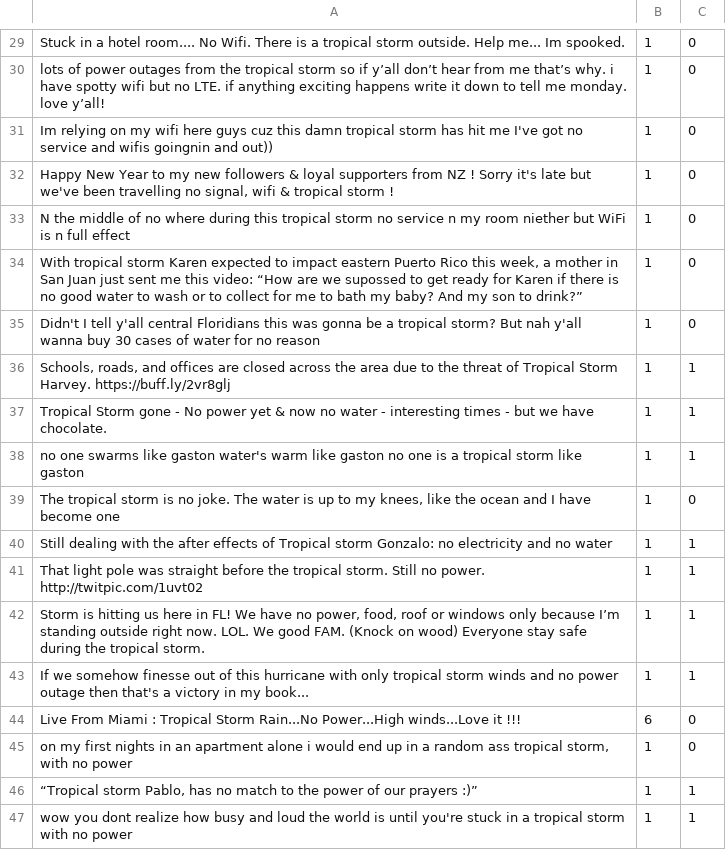
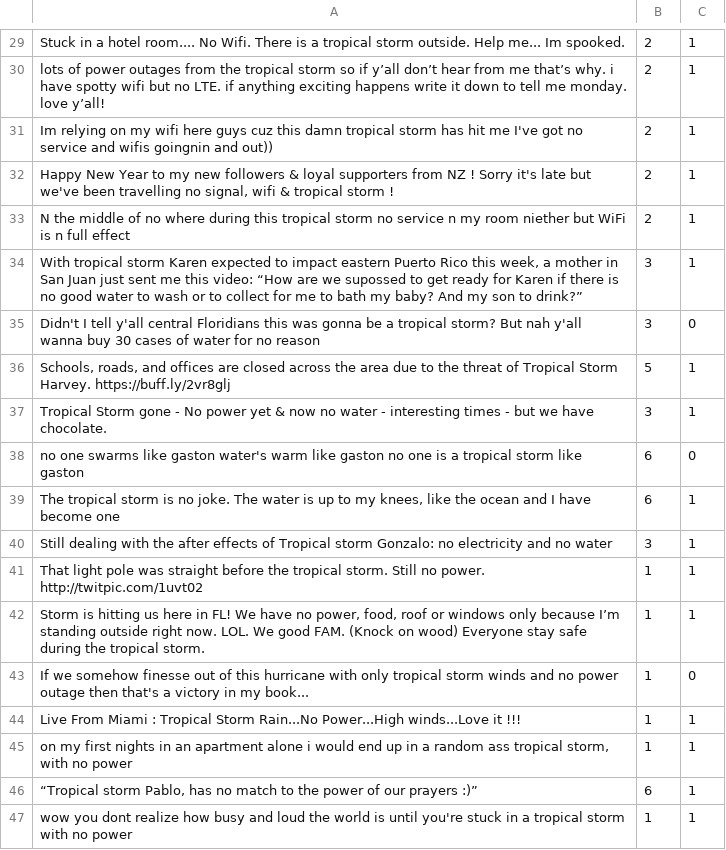
Before and after one commit to mangose10/BigDataChallenge, a CSV file: output.csv, drawn as a sheet; only a part is shown, gaps mark what is left out; the diff covers the shown part only; the diff names each change by its address in the sheet, - before the commit and + after, or states it on an @@ line.

```diff
--- a/output.csv
+++ b/output.csv
-B29:B33: 1
+B29:B33: 2
-C29:C34: 0
+C29:C34: 1
-B34:B35: 1
+B34:B35: 3
-B36: 1
+B36: 5
-B37: 1
+B37: 3
-B38:B39: 1
+B38:B39: 6
-C38: 1
+C38: 0
-C39: 0
+C39: 1
-B40: 1
+B40: 3
-C43: 1
+C43: 0
-B44: 6
+B44: 1
-C44:C45: 0
+C44:C45: 1
-B46: 1
+B46: 6
```
Also changed, not shown: 32 edited cells elsewhere in this file, 7 other files.
